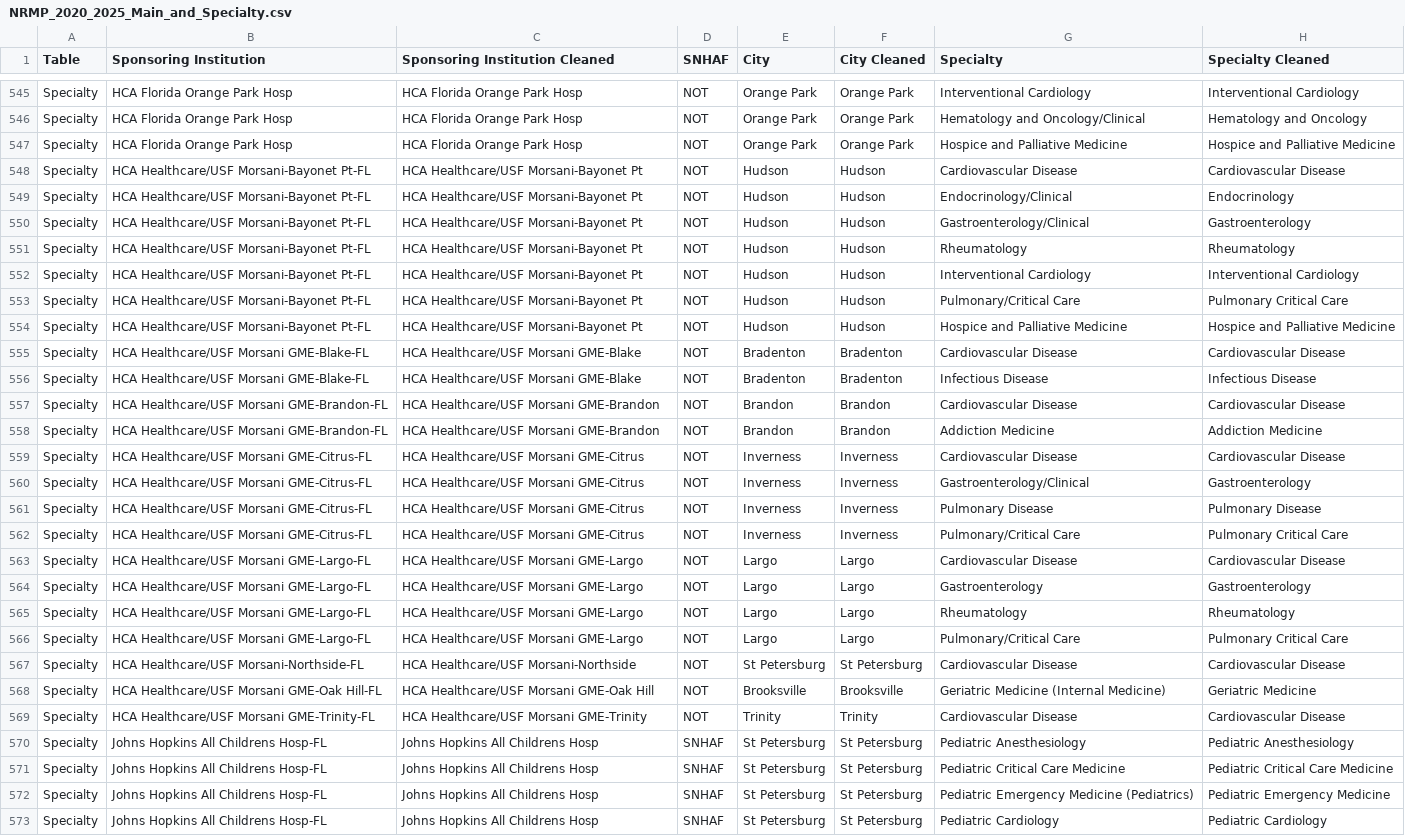
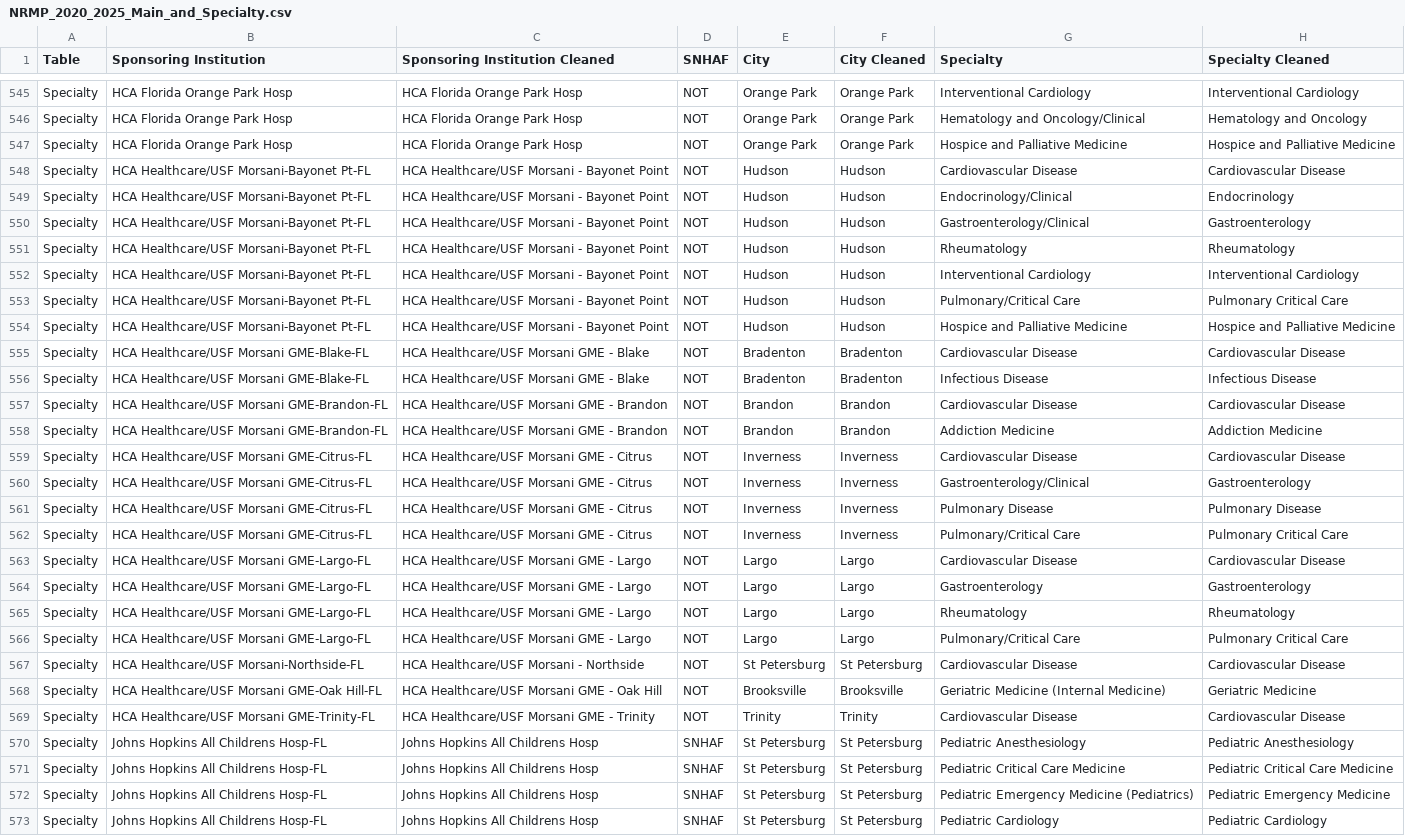
Before and after one commit to flchildrenshospitals/NRMP, a CSV file: NRMP_2020_2025_Main_and_Specialty.csv, drawn as a sheet; only a part is shown, gaps mark what is left out; the diff names each change by its address in the sheet, - before the commit and + after, or states it on an @@ line.

Commit message:
Add files via upload

```diff
--- a/NRMP_2020_2025_Main_and_Specialty.csv
+++ b/NRMP_2020_2025_Main_and_Specialty.csv
-C548:C554 (Sponsoring Institution Cleaned): HCA Healthcare/USF Morsani-Bayonet Pt
+C548:C554 (Sponsoring Institution Cleaned): HCA Healthcare/USF Morsani - Bayonet Point
-C555:C556 (Sponsoring Institution Cleaned): HCA Healthcare/USF Morsani GME-Blake
+C555:C556 (Sponsoring Institution Cleaned): HCA Healthcare/USF Morsani GME - Blake
-C557:C558 (Sponsoring Institution Cleaned): HCA Healthcare/USF Morsani GME-Brandon
+C557:C558 (Sponsoring Institution Cleaned): HCA Healthcare/USF Morsani GME - Brandon
-C559:C562 (Sponsoring Institution Cleaned): HCA Healthcare/USF Morsani GME-Citrus
+C559:C562 (Sponsoring Institution Cleaned): HCA Healthcare/USF Morsani GME - Citrus
-C563:C566 (Sponsoring Institution Cleaned): HCA Healthcare/USF Morsani GME-Largo
+C563:C566 (Sponsoring Institution Cleaned): HCA Healthcare/USF Morsani GME - Largo
-C567 (Sponsoring Institution Cleaned): HCA Healthcare/USF Morsani-Northside
+C567 (Sponsoring Institution Cleaned): HCA Healthcare/USF Morsani - Northside
-C568 (Sponsoring Institution Cleaned): HCA Healthcare/USF Morsani GME-Oak Hill
+C568 (Sponsoring Institution Cleaned): HCA Healthcare/USF Morsani GME - Oak Hill
-C569 (Sponsoring Institution Cleaned): HCA Healthcare/USF Morsani GME-Trinity
+C569 (Sponsoring Institution Cleaned): HCA Healthcare/USF Morsani GME - Trinity
```
